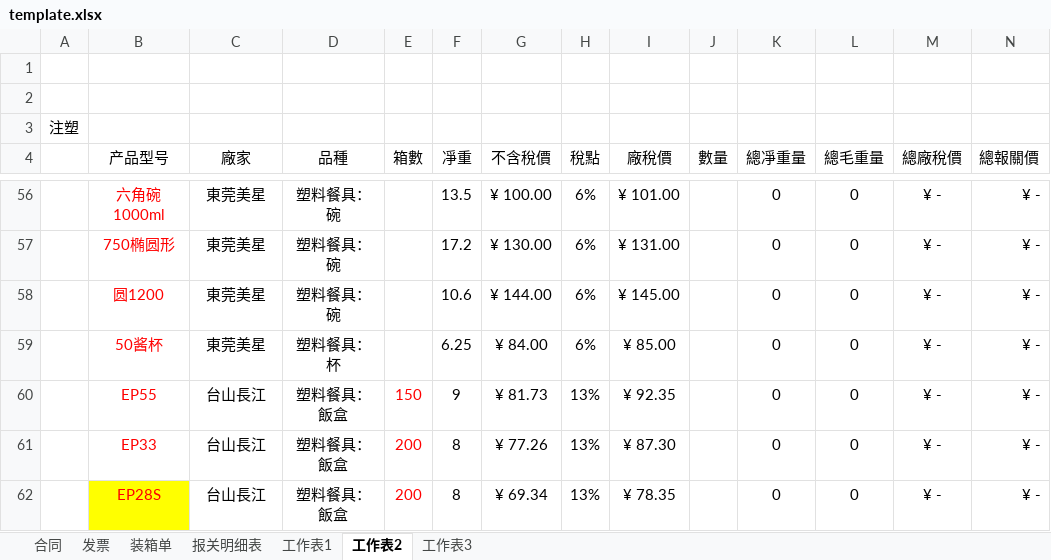
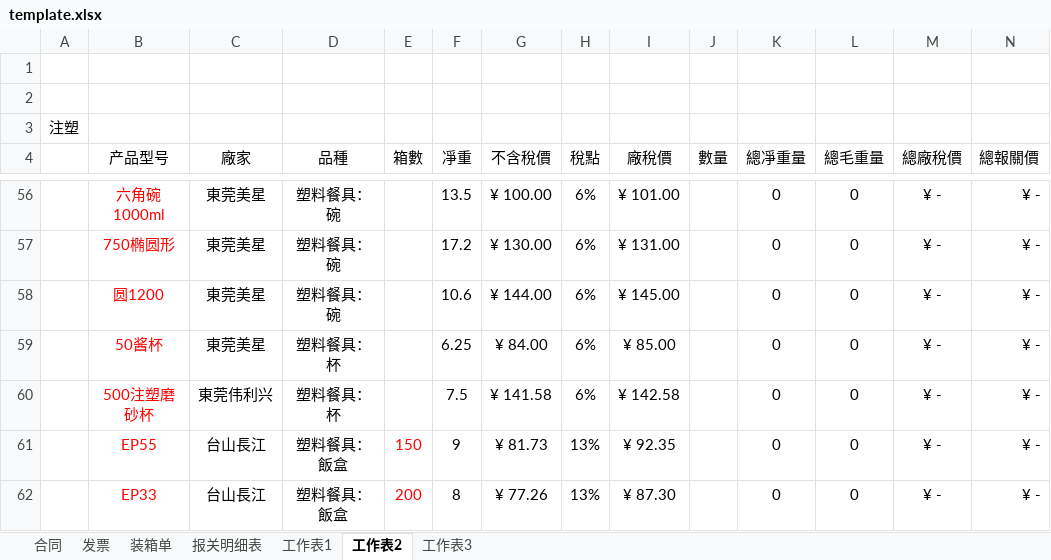
Before and after one commit to yypstyle/yypstylettdoo, an Excel workbook: template.xlsx, sheet 工作表2, drawn as a sheet; only a part is shown, gaps mark what is left out; the shorter side is filled out with more unchanged rows; values as stored, in another font and other column widths than the file's, no borders; the diff names each change by its address in the sheet, - before the commit and + after, or states it on an @@ line.

```diff
--- a/template.xlsx (sheet 工作表2)
+++ b/template.xlsx (sheet 工作表2)
+row 60:  | 500注塑磨砂杯 | 東莞伟利兴 | 塑料餐具：杯 |  | 7.5 | ¥ 141.58 | 6% | ¥ 142.58 |  | 0 | 0 | ¥ - | ¥ -
```
Also changed, not shown: 2 other files.
